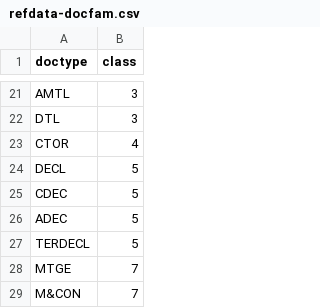
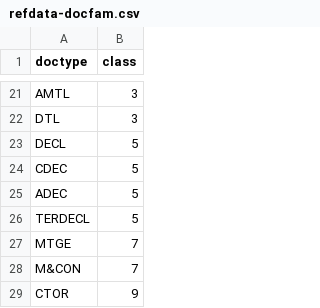
Before and after one commit to heatseeknyc/landlord-lookup-pipeline, a CSV file: proto/acris/refdata-docfam.csv, drawn as a sheet; only a part is shown, gaps mark what is left out; removed rows and columns are numbered as before the commit, all else as after; the diff names each change by its address in the sheet, - before the commit and + after, or states it on an @@ line.

Commit message:
renumber family - court orders

```diff
--- a/proto/acris/refdata-docfam.csv
+++ b/proto/acris/refdata-docfam.csv
-row 23: CTOR | 4
+row 29: CTOR | 9
```
